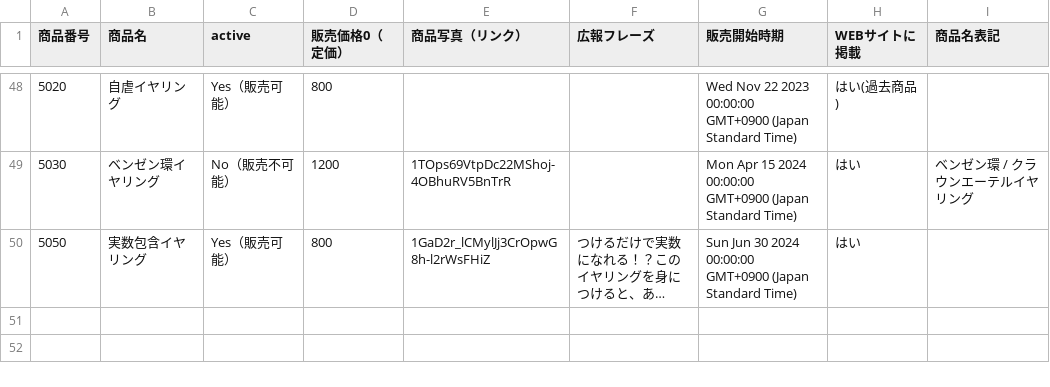
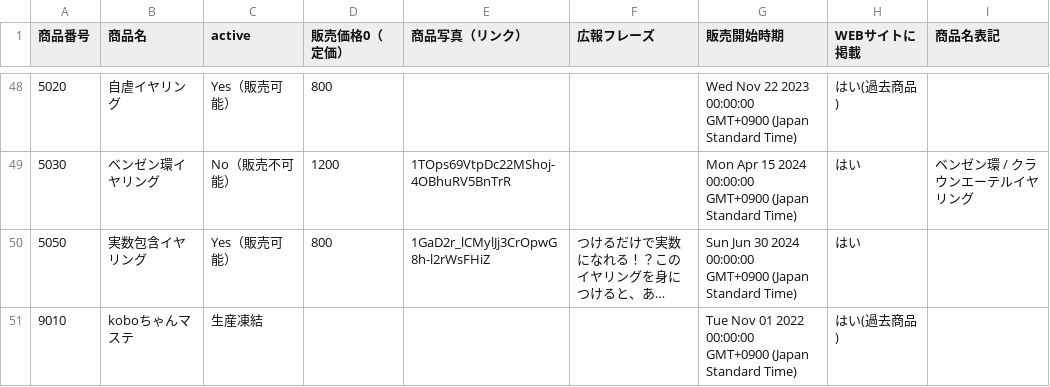
Before and after one commit to KyoudaiKobo/KyoudaiKobo.github.io, a CSV file: goodsData.csv, drawn as a sheet; only a part is shown, gaps mark what is left out; long unchanged cells end in …; the diff names each change by its address in the sheet, - before the commit and + after, or states it on an @@ line.

Commit message:
Update spreadsheet data 2026-04-15T14:04:28.326Z

```diff
--- a/goodsData.csv
+++ b/goodsData.csv
+row 51: 9010 | koboちゃんマステ | 生産凍結 |  |  |  | Tue Nov 01 2022 00:00:00 GMT+0900 (Japan Standard Time) | はい(過去商品)
```
